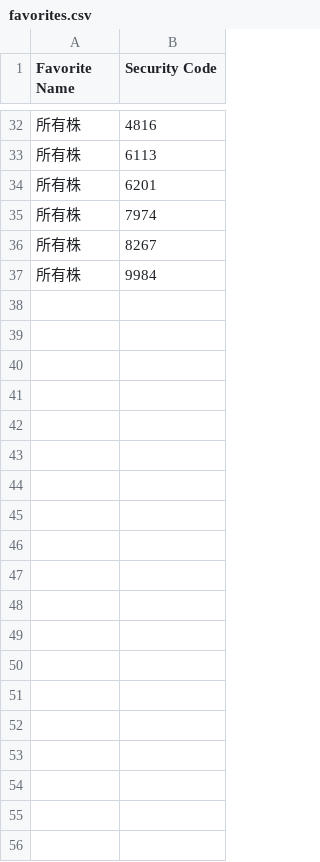
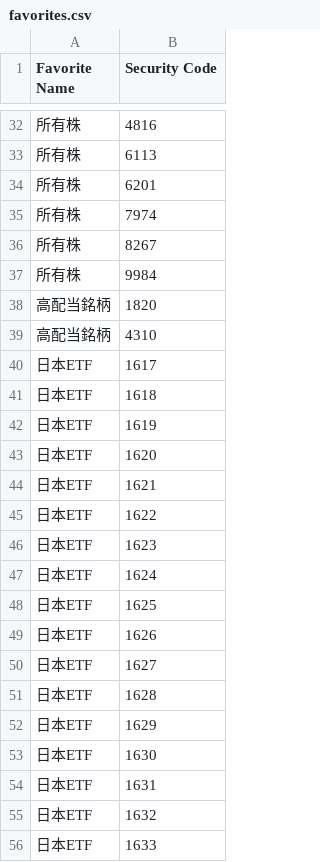
Before and after one commit to Naoki0618/python-streamlit-stock-analytics, a CSV file: Data/favorites.csv, drawn as a sheet; only a part is shown, gaps mark what is left out; the diff names each change by its address in the sheet, - before the commit and + after, or states it on an @@ line.

```diff
--- a/Data/favorites.csv
+++ b/Data/favorites.csv
+row 38: 高配当銘柄 | 1820
+row 39: 高配当銘柄 | 4310
+row 40: 日本ETF | 1617
+row 41: 日本ETF | 1618
+row 42: 日本ETF | 1619
+row 43: 日本ETF | 1620
+row 44: 日本ETF | 1621
+row 45: 日本ETF | 1622
+row 46: 日本ETF | 1623
+row 47: 日本ETF | 1624
+row 48: 日本ETF | 1625
+row 49: 日本ETF | 1626
+row 50: 日本ETF | 1627
+row 51: 日本ETF | 1628
+row 52: 日本ETF | 1629
+row 53: 日本ETF | 1630
+row 54: 日本ETF | 1631
+row 55: 日本ETF | 1632
+row 56: 日本ETF | 1633
```
Also changed, not shown: 7 other files.
